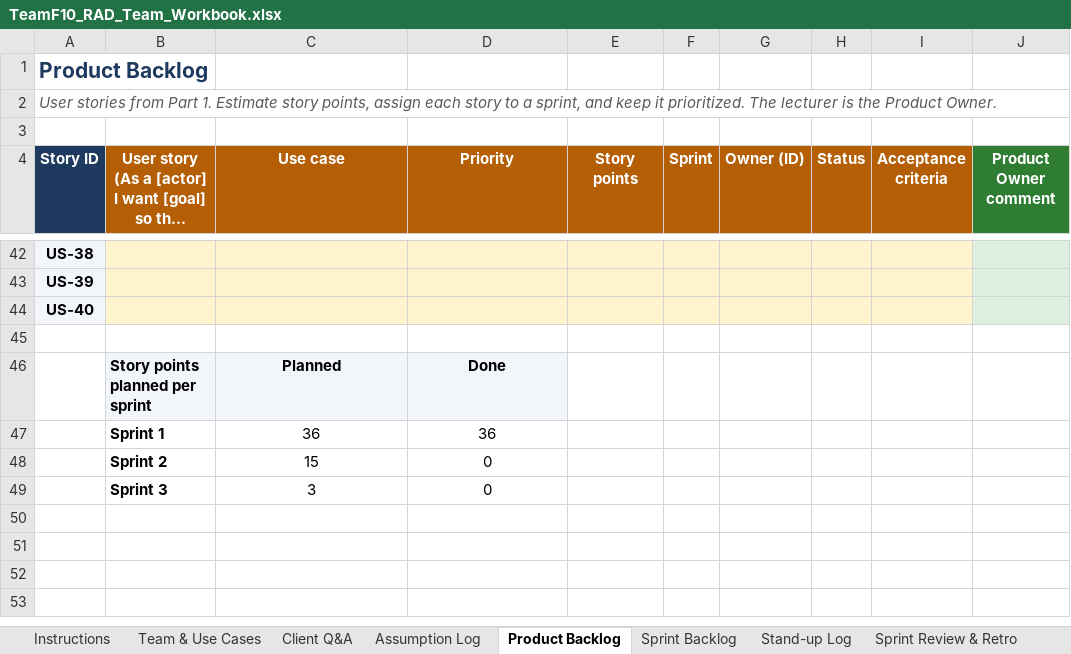
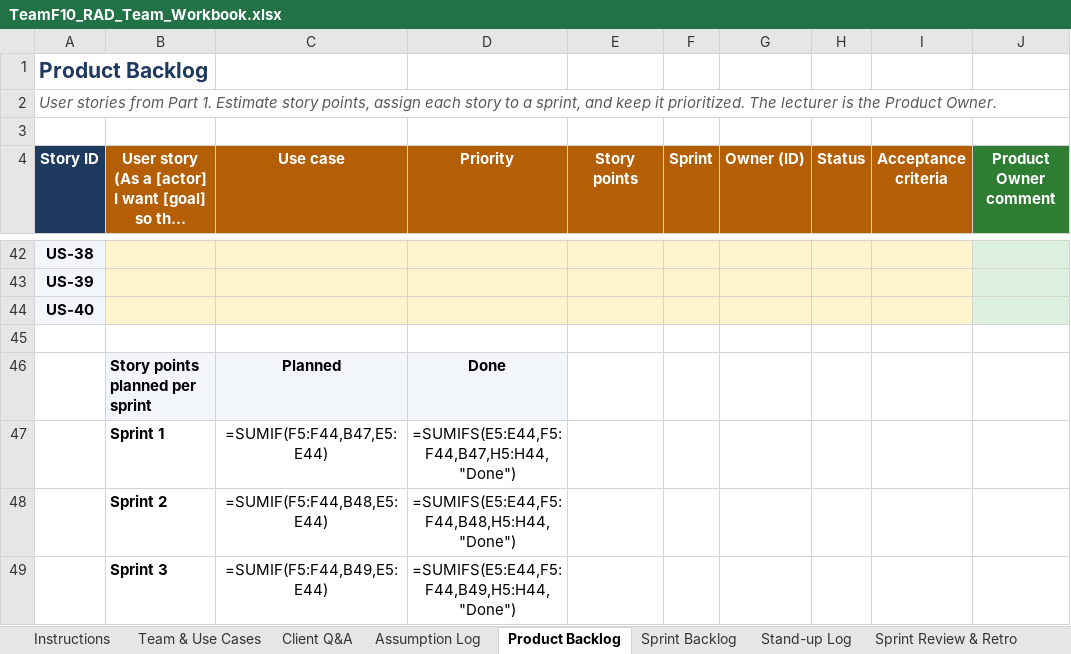
Before and after one commit to DoQuocTrung06/SaigonBite-RAD-TeamF10, an Excel workbook: Part_2/TeamF10_RAD_Team_Workbook.xlsx, sheet Product Backlog, drawn as a sheet; only a part is shown, gaps mark what is left out; long unchanged cells end in …; values as stored, in another font and other column widths than the file's, no borders; formulas without a stored value are shown as written; removed rows and columns are numbered as before the commit, all else as after; the diff names each change by its address in the sheet, - before the commit and + after, or states it on an @@ line.

```diff
--- a/Part_2/TeamF10_RAD_Team_Workbook.xlsx (sheet Product Backlog)
+++ b/Part_2/TeamF10_RAD_Team_Workbook.xlsx (sheet Product Backlog)
-row 47:  | Sprint 1 | 36 | 36
-row 48:  | Sprint 2 | 15 | 0
-row 49:  | Sprint 3 | 3 | 0
+row 47:  | Sprint 1 | =SUMIF(F5:F44,B47,E5:E44) | =SUMIFS(E5:E44,F5:F44,B47,H5:H44,"Done")
+row 48:  | Sprint 2 | =SUMIF(F5:F44,B48,E5:E44) | =SUMIFS(E5:E44,F5:F44,B48,H5:H44,"Done")
+row 49:  | Sprint 3 | =SUMIF(F5:F44,B49,E5:E44) | =SUMIFS(E5:E44,F5:F44,B49,H5:H44,"Done")
```
Also changed, not shown: sheet Test Cases, sheet Requirements List, sheet Burndown, sheet CRUD Check, sheet Feedback Log, sheet Team & Use Cases, 5 more sheets, formulas that keep their value, charts or pictures.
